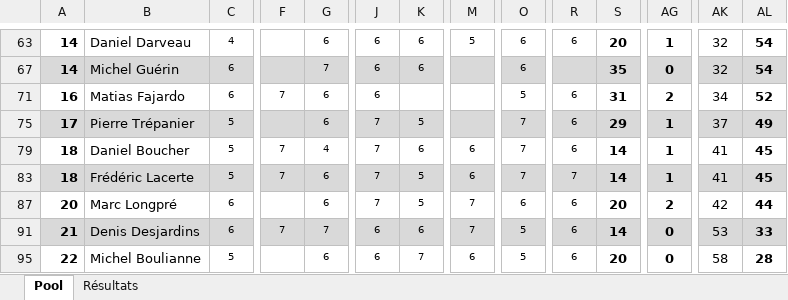
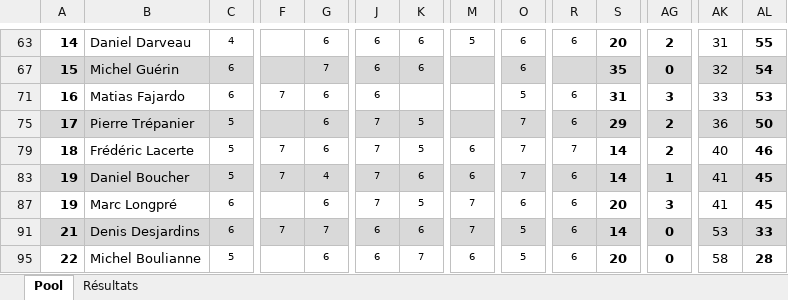
Before and after one commit to staker4/pool, an Excel workbook: laval.xlsx, sheet Pool, drawn as a sheet; only a part is shown, gaps mark what is left out; values as stored, in another font and other column widths than the file's, no borders; conditional formats not drawn; removed rows and columns are numbered as before the commit, all else as after; rows hold the shown columns only; the diff covers the shown part only; the diff names each change by its address in the sheet, - before the commit and + after, or states it on an @@ line.

```diff
--- a/laval.xlsx (sheet Pool)
+++ b/laval.xlsx (sheet Pool)
-AG63: 1
+AG63: 2
-AK63: 32
+AK63: 31
-AL63: 54
+AL63: 55
-A67: 14
+A67: 15
-AG71: 2
+AG71: 3
-AK71: 34
+AK71: 33
-AL71: 52
+AL71: 53
-AG75: 1
+AG75: 2
-AK75: 37
+AK75: 36
-AL75: 49
+AL75: 50
-row 79: 18 | Daniel Boucher | 5 | 7 | 4 | 7 | 6 | 6 | 7 | 6 | 14 | 1 | 41 | 45
-A79:AL79 fill: #D9D9D9
+A79:AL79 fill: none
-AG79: 1
+AG79: 2
-AK79: 41
+AK79: 40
-AL79: 45
+AL79: 46
+row 83: 19 | Daniel Boucher | 5 | 7 | 4 | 7 | 6 | 6 | 7 | 6 | 14 | 1 | 41 | 45
-A87: 20
+A87: 19
-AG87: 2
+AG87: 3
-AK87: 42
+AK87: 41
-AL87: 44
+AL87: 45
```
Also changed, not shown: 1 added row, 1 removed row, 28 edited cells and cell formats elsewhere in this sheet, sheet Résultats, formulas that keep their value, hidden cells, 2 other files.
